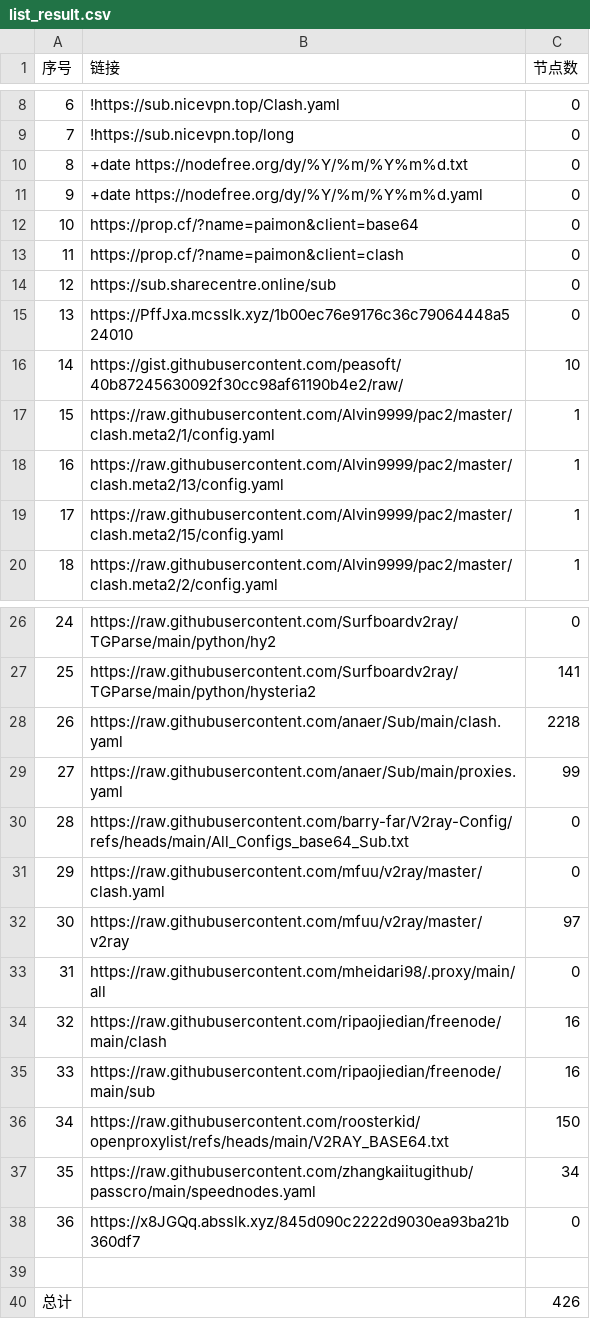
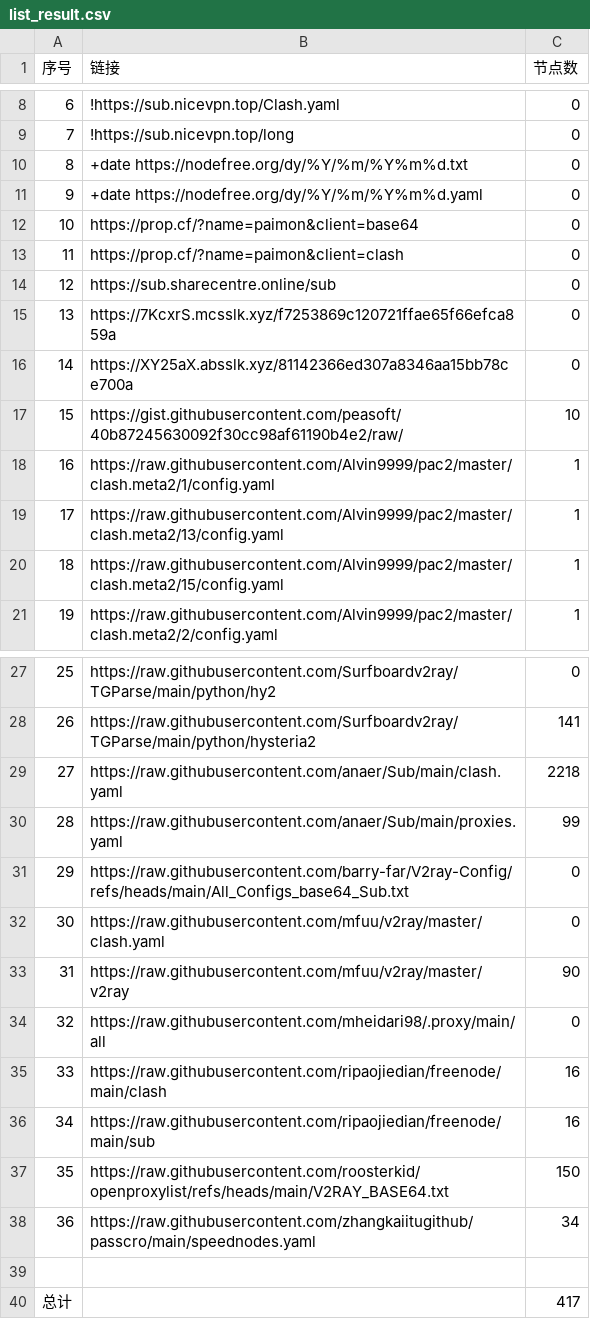
Before and after one commit to uutwo/NoMoreWalls, a CSV file: list_result.csv, drawn as a sheet; only a part is shown, gaps mark what is left out; removed rows and columns are numbered as before the commit, all else as after; the diff names each change by its address in the sheet, - before the commit and + after, or states it on an @@ line.

```diff
--- a/list_result.csv
+++ b/list_result.csv
-B15 (链接): https://PffJxa.mcsslk.xyz/1b00ec76e9176c36c79064448a524010
+B15 (链接): https://7KcxrS.mcsslk.xyz/f7253869c120721ffae65f66efca859a
+row 16: 14 | https://XY25aX.absslk.xyz/81142366ed307a8346aa15bb78ce700a | 0
@@ column A (序号) renumbered between rows 17 and 38 @@
-C33 (节点数): 97
+C33 (节点数): 90
-row 38: 36 | https://x8JGQq.absslk.xyz/845d090c2222d9030ea93ba21b360df7 | 0
-C40 (节点数): 426
+C40 (节点数): 417
```
Also changed, not shown: 29 other files.
